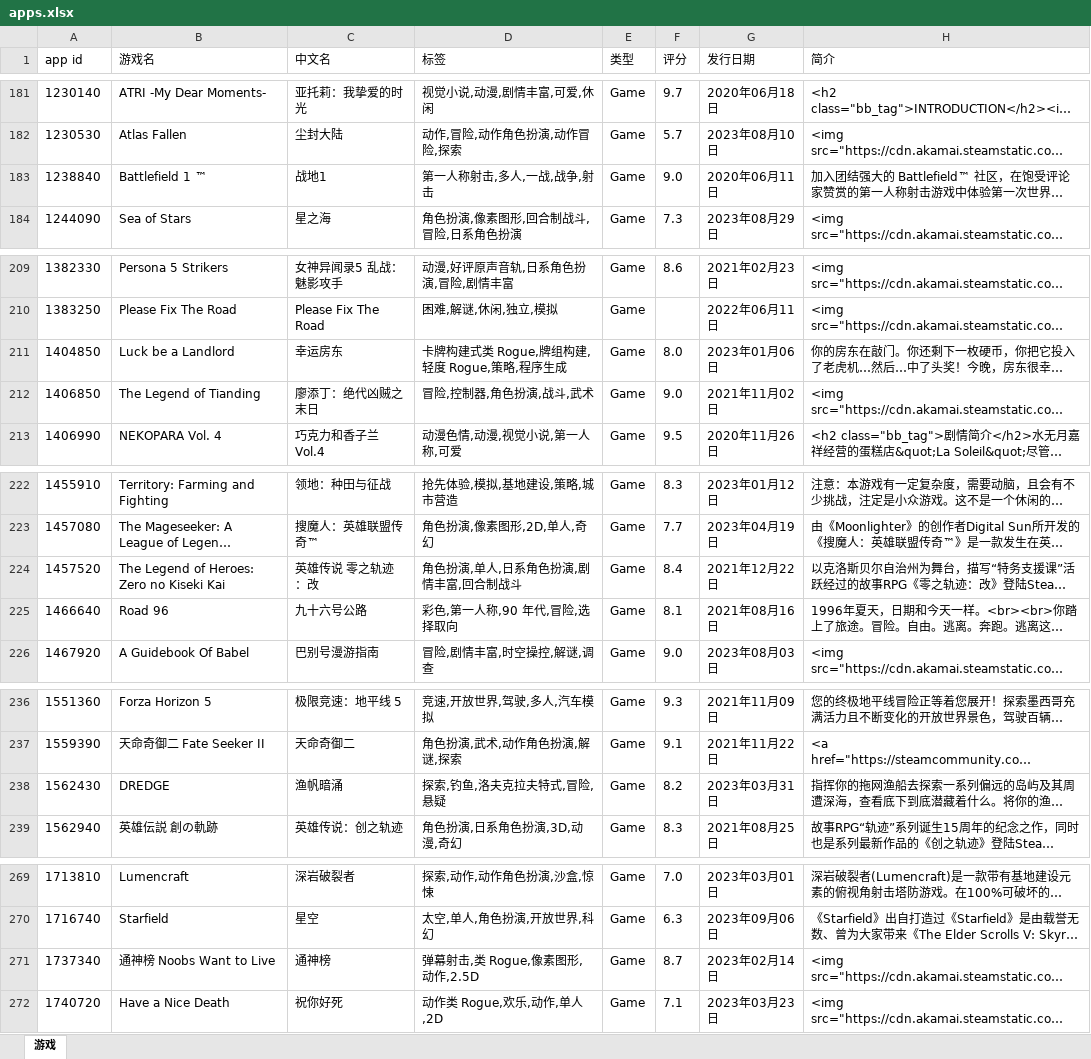
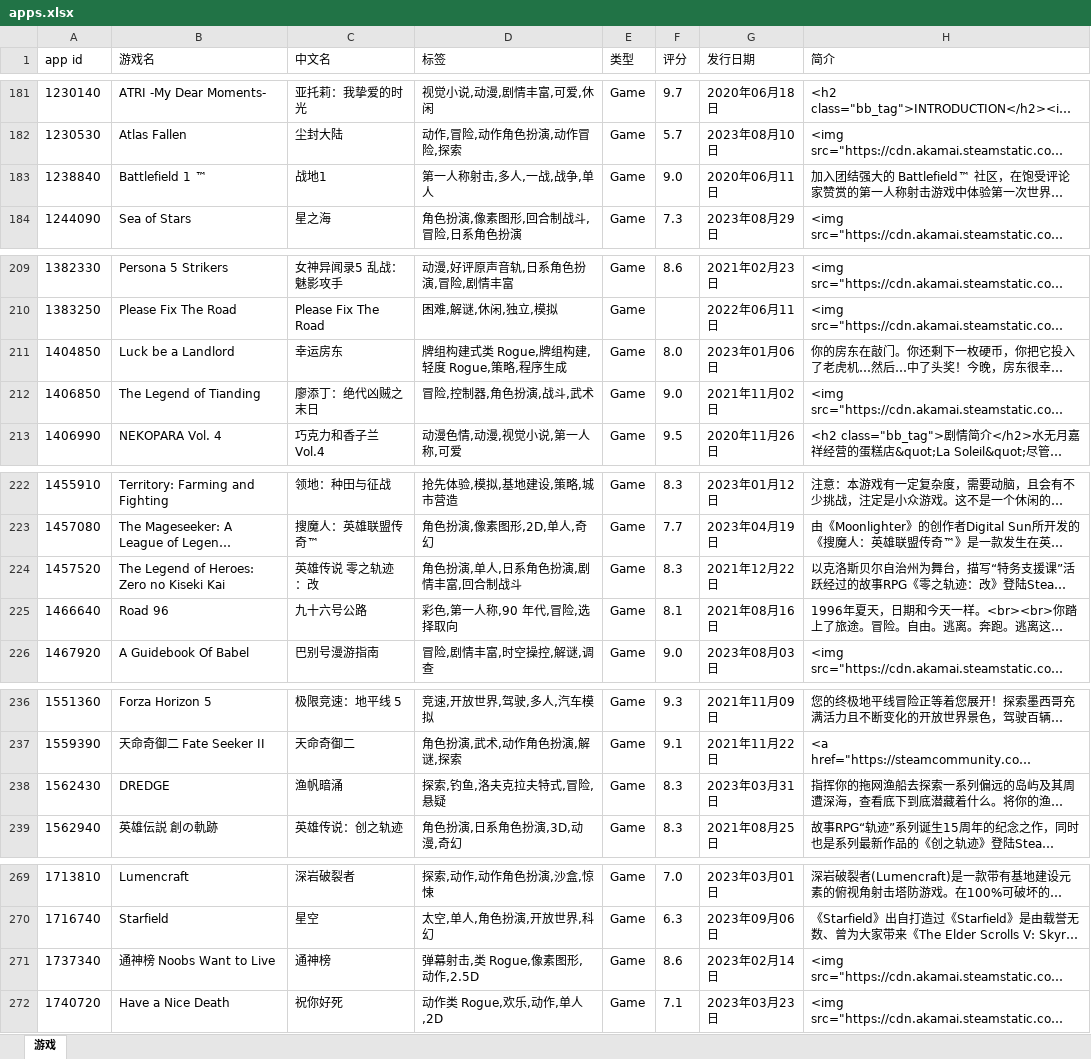
Before and after one commit to lls7890/Repository, an Excel workbook: apps.xlsx, sheet 游戏, drawn as a sheet; only a part is shown, gaps mark what is left out; long unchanged cells end in …; values as stored, in another font and other column widths than the file's, no borders; the diff covers the shown part only; the diff names each change by its address in the sheet, - before the commit and + after, or states it on an @@ line.

```diff
--- a/apps.xlsx (sheet 游戏)
+++ b/apps.xlsx (sheet 游戏)
-D183 (标签): 第一人称射击,多人,一战,战争,射击
+D183 (标签): 第一人称射击,多人,一战,战争,单人
-D211 (标签): 卡牌构建式类 Rogue,牌组构建,轻度 Rogue,策略,程序生成
+D211 (标签): 牌组构建式类 Rogue,牌组构建,轻度 Rogue,策略,程序生成
-F224 (评分): 8.4
+F224 (评分): 8.3
-F238 (评分): 8.2
+F238 (评分): 8.3
-F271 (评分): 8.7
+F271 (评分): 8.6
```
Also changed, not shown: 9 edited cells elsewhere in this sheet.
